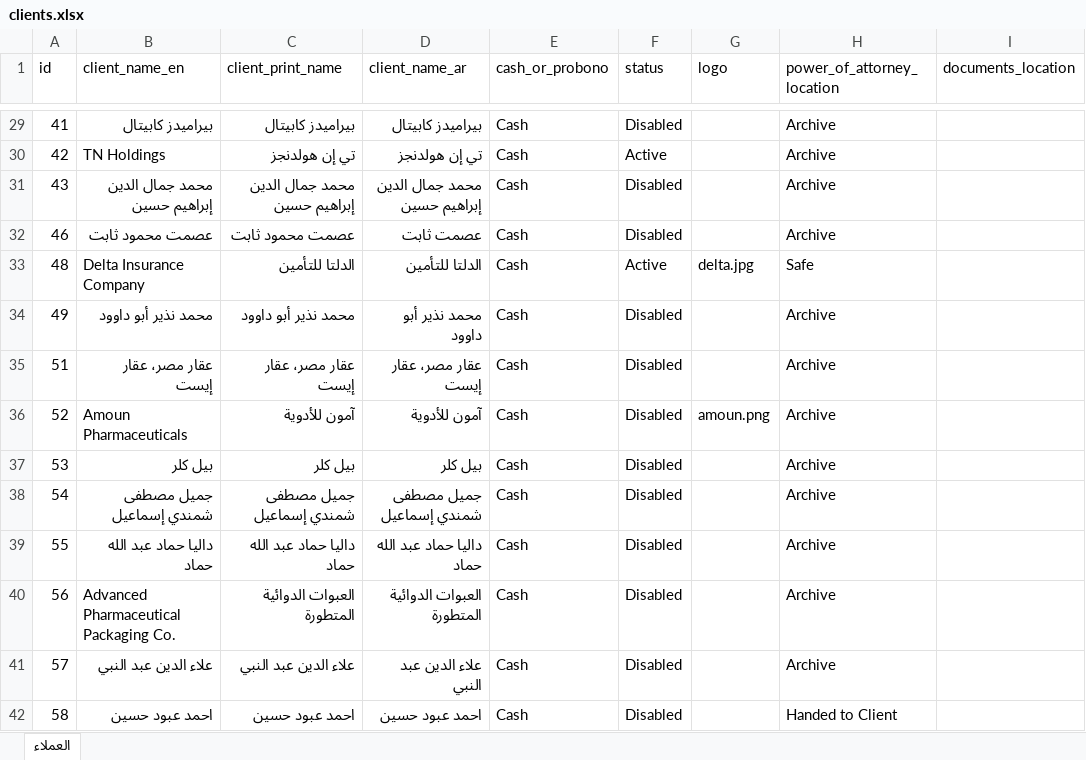
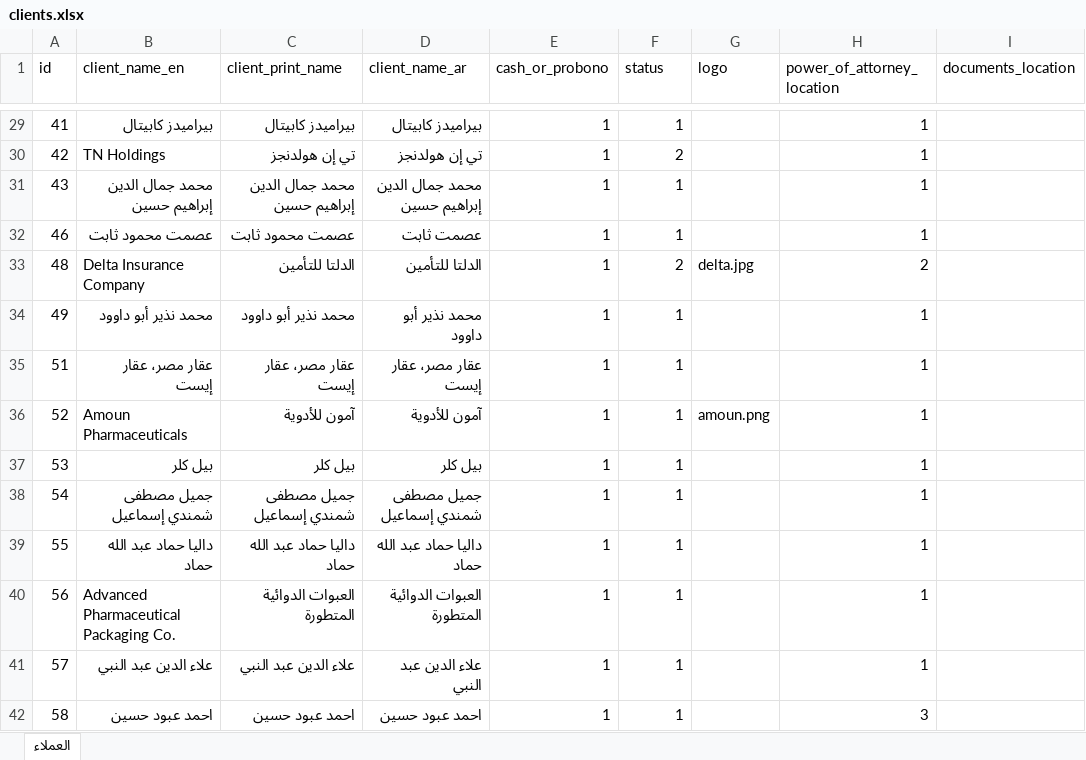
Before and after one commit to khalloda/Litigation_Database_Ver2, an Excel workbook: Access_Data_Export/clients.xlsx, sheet العملاء, drawn as a sheet; only a part is shown, gaps mark what is left out; values as stored, in another font and other column widths than the file's, no borders; table styles not drawn; the diff covers the shown part only; the diff names each change by its address in the sheet, - before the commit and + after, or states it on an @@ line.

```diff
--- a/Access_Data_Export/clients.xlsx (sheet العملاء)
+++ b/Access_Data_Export/clients.xlsx (sheet العملاء)
-E29:E42 (cash_or_probono): Cash
+E29:E42 (cash_or_probono): 1
-F29 (status): Disabled
+F29 (status): 1
-H29:H32 (power_of_attorney_location): Archive
+H29:H32 (power_of_attorney_location): 1
-F30 (status): Active
+F30 (status): 2
-F31:F32 (status): Disabled
+F31:F32 (status): 1
-F33 (status): Active
+F33 (status): 2
-H33 (power_of_attorney_location): Safe
+H33 (power_of_attorney_location): 2
-F34:F42 (status): Disabled
+F34:F42 (status): 1
-H34:H41 (power_of_attorney_location): Archive
+H34:H41 (power_of_attorney_location): 1
-H42 (power_of_attorney_location): Handed to Client
+H42 (power_of_attorney_location): 3
```
Also changed, not shown: 895 edited cells elsewhere in this sheet, 4 other files.
